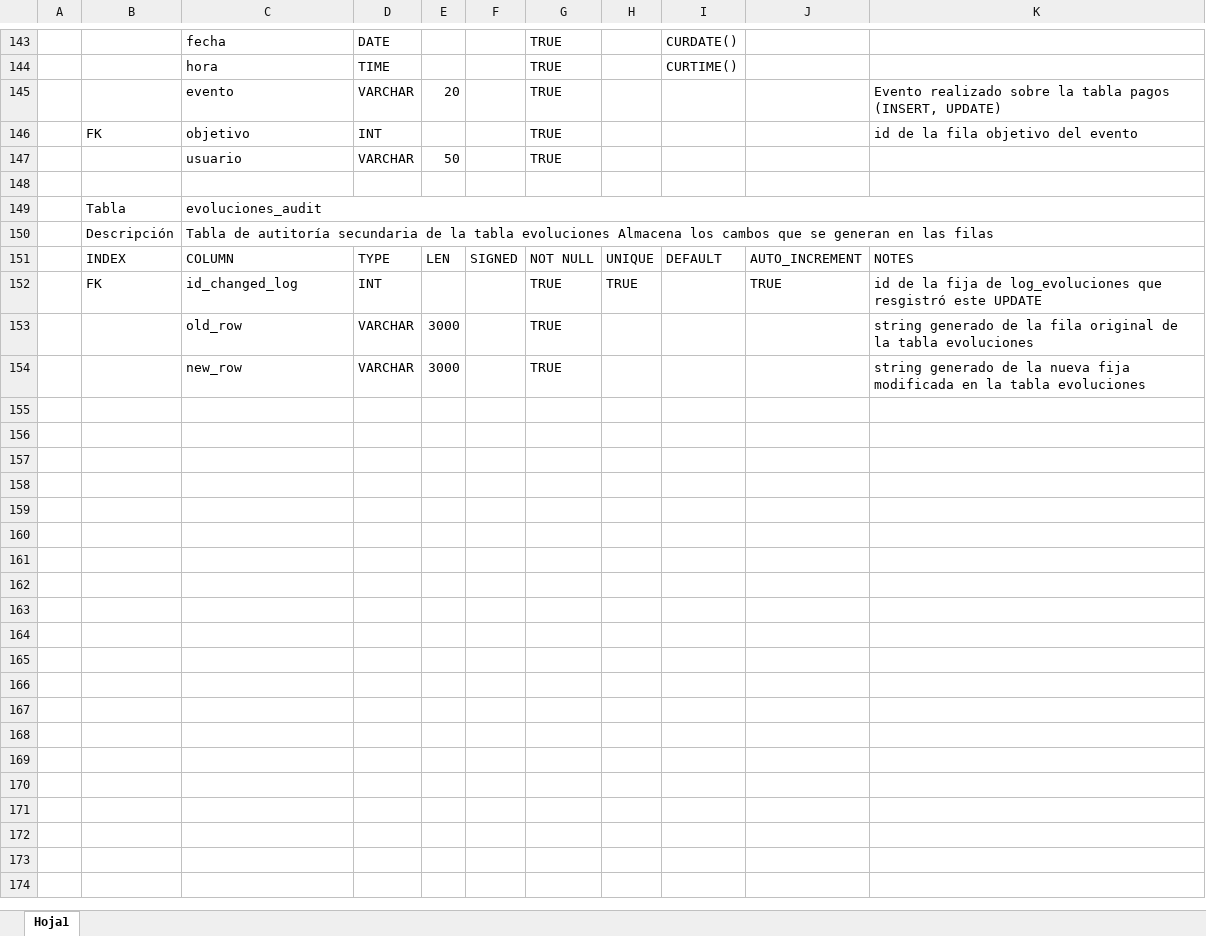
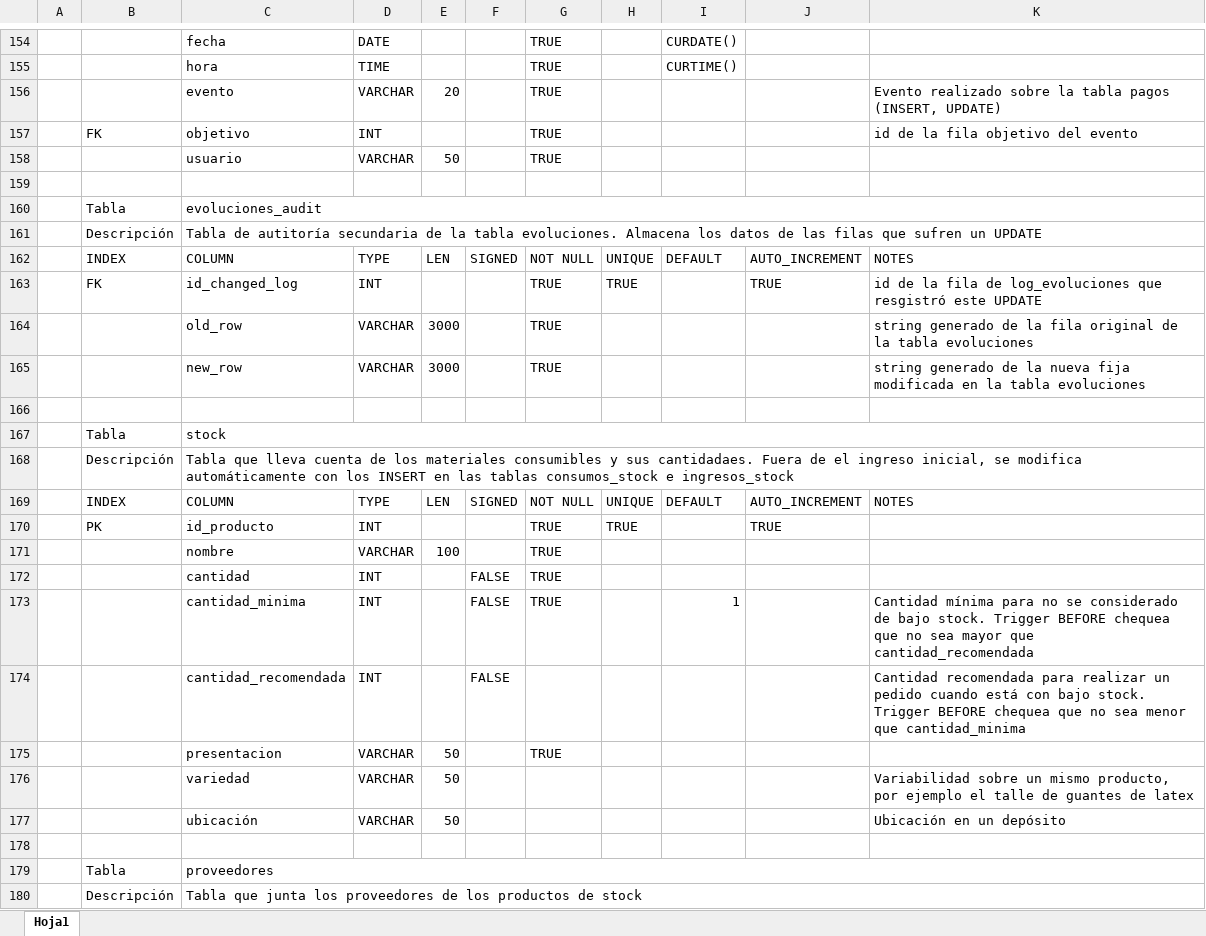
Before and after one commit to lbenav90/fymdentalSQL, an Excel workbook: Descripcion de tablas.XLSX, sheet Hoja1, drawn as a sheet; only a part is shown, gaps mark what is left out; values as stored, in another font and other column widths than the file's, no cell formats; addresses are those after the commit; the diff covers the shown part only; the diff names each change by its address in the sheet, - before the commit and + after, or states it on an @@ line.

Commit message:
Para la entrega final

```diff
--- a/Descripcion de tablas.XLSX (sheet Hoja1)
+++ b/Descripcion de tablas.XLSX (sheet Hoja1)
-C161: …la tabla evoluciones Almacena los cambos que se generan en las filas
+C161: …la tabla evoluciones. Almacena los datos de las filas que sufren un UPDATE
-K163: …de la fija de log_evoluciones…
+K163: …de la fila de log_evoluciones…
+row 166: (empty)
+row 167:  | Tabla | stock
+row 168:  | Descripción | Tabla que lleva cuenta de los materiales consumibles y sus cantidadaes. Fuera de el ingreso inicial, se modifica automáticamente con los INSERT en las tablas consumos_stock e ingresos_stock
+row 169:  | INDEX | COLUMN | TYPE | LEN | SIGNED | NOT NULL | UNIQUE | DEFAULT | AUTO_INCREMENT | NOTES
+row 170:  | PK | id_producto | INT |  |  | TRUE | TRUE |  | TRUE
+row 171:  |  | nombre | VARCHAR | 100 |  | TRUE
+row 172:  |  | cantidad | INT |  | FALSE | TRUE
+row 173:  |  | cantidad_minima | INT |  | FALSE | TRUE |  | 1 |  | Cantidad mínima para no se considerado de bajo stock. Trigger BEFORE chequea que no sea mayor que cantidad_recomendada
+row 174:  |  | cantidad_recomendada | INT |  | FALSE |  |  |  |  | Cantidad recomendada para realizar un pedido cuando está con bajo stock. Trigger BEFORE chequea que no sea menor que cantidad_minima
+row 175:  |  | presentacion | VARCHAR | 50 |  | TRUE
+row 176:  |  | variedad | VARCHAR | 50 |  |  |  |  |  | Variabilidad sobre un mismo producto, por ejemplo el talle de guantes de latex
+row 177:  |  | ubicación | VARCHAR | 50 |  |  |  |  |  | Ubicación en un depósito
+row 178: (empty)
+row 179:  | Tabla | proveedores
+row 180:  | Descripción | Tabla que junta los proveedores de los productos de stock
```
Also changed, not shown: 57 added rows, 1 removed row and 30 edited cells elsewhere in this sheet, cell formats, 5 other files.
